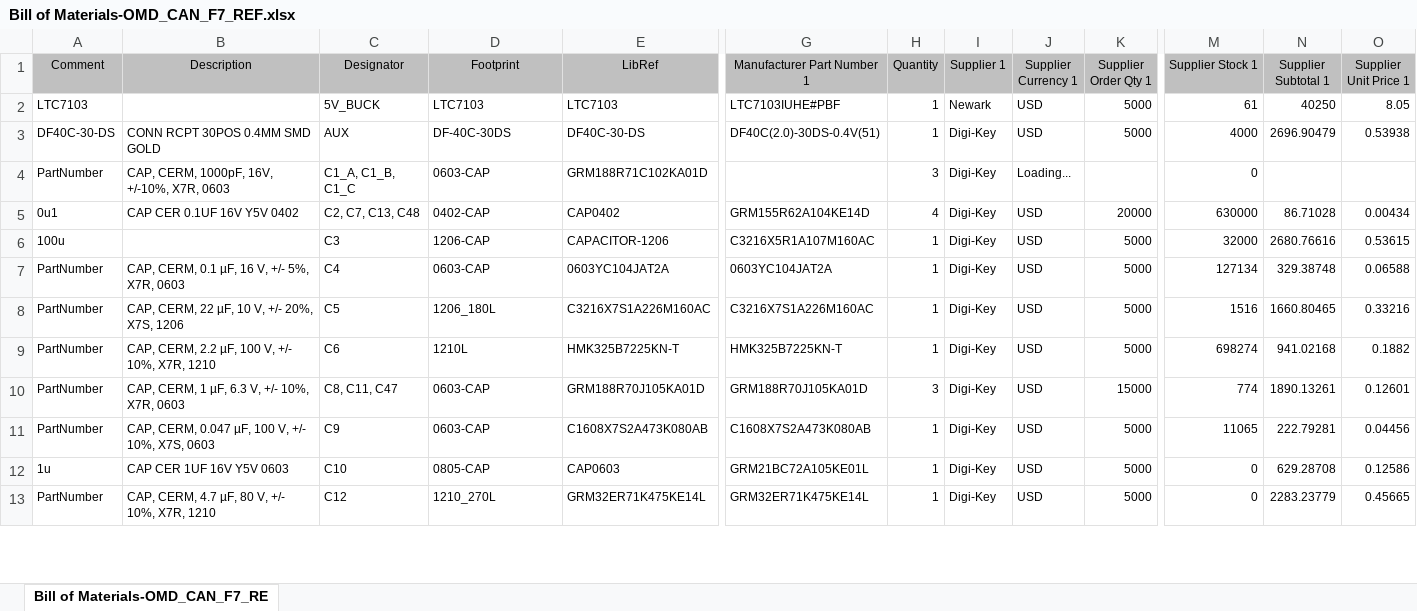
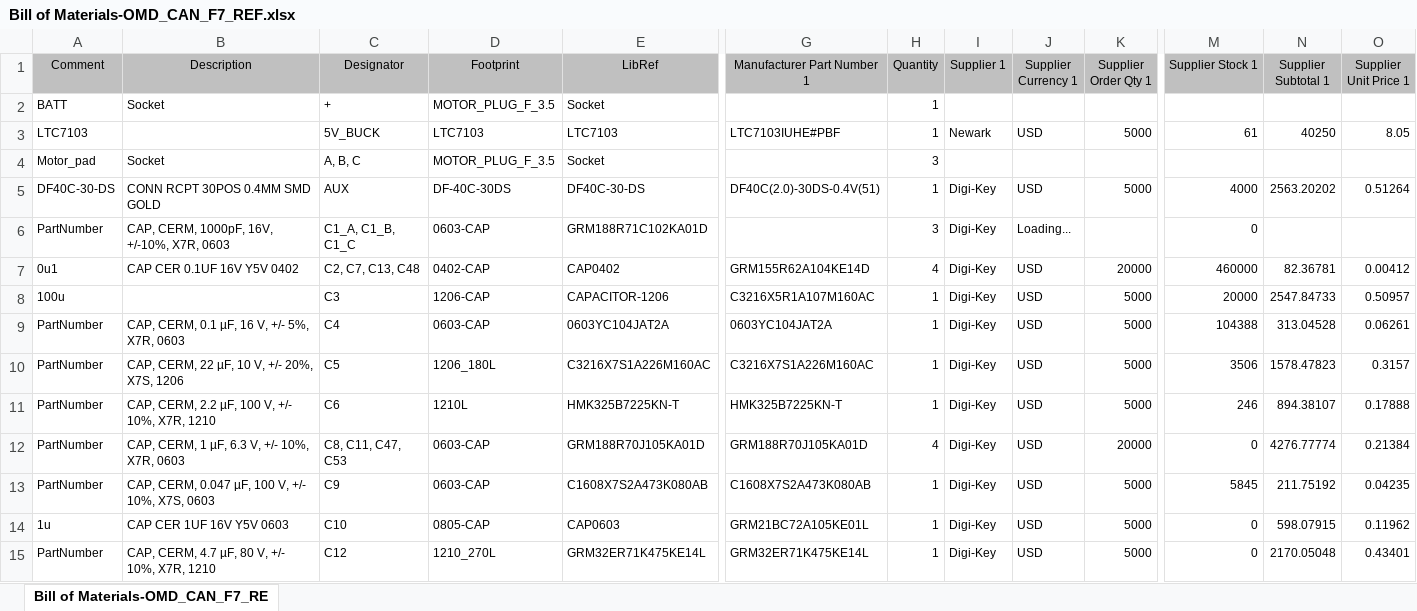
Before and after one commit to OpenMotorDrive/OMD_Hardware, an Excel workbook: Projects/OMD_CAN_F7_Ref/BOM/Bill of Materials-OMD_CAN_F7_REF.xlsx, sheet Bill of Materials-OMD_CAN_F7_RE, drawn as a sheet; only a part is shown, gaps mark what is left out; values as stored, in another font and other column widths than the file's, no borders; addresses are those after the commit; rows hold the shown columns only; the diff covers the shown part only; the diff names each change by its address in the sheet, - before the commit and + after, or states it on an @@ line.

Commit message:
DRC 0 Errors, all footprint 3D correct

```diff
--- a/Projects/OMD_CAN_F7_Ref/BOM/Bill of Materials-OMD_CAN_F7_REF.xlsx (sheet Bill of Materials-OMD_CAN_F7_RE)
+++ b/Projects/OMD_CAN_F7_Ref/BOM/Bill of Materials-OMD_CAN_F7_REF.xlsx (sheet Bill of Materials-OMD_CAN_F7_RE)
+row 2: BATT | Socket | + | MOTOR_PLUG_F_3.5 | Socket |  | 1
+row 4: Motor_pad | Socket | A, B, C | MOTOR_PLUG_F_3.5 | Socket |  | 3
-N5 (Supplier Subtotal 1): 2696.90479
+N5 (Supplier Subtotal 1): 2563.20202
-O5 (Supplier Unit Price 1): 0.53938
+O5 (Supplier Unit Price 1): 0.51264
-M7 (Supplier Stock 1): 630000
+M7 (Supplier Stock 1): 460000
-N7 (Supplier Subtotal 1): 86.71028
+N7 (Supplier Subtotal 1): 82.36781
-O7 (Supplier Unit Price 1): 0.00434
+O7 (Supplier Unit Price 1): 0.00412
-M8 (Supplier Stock 1): 32000
+M8 (Supplier Stock 1): 20000
-N8 (Supplier Subtotal 1): 2680.76616
+N8 (Supplier Subtotal 1): 2547.84733
-O8 (Supplier Unit Price 1): 0.53615
+O8 (Supplier Unit Price 1): 0.50957
-M9 (Supplier Stock 1): 127134
+M9 (Supplier Stock 1): 104388
-N9 (Supplier Subtotal 1): 329.38748
+N9 (Supplier Subtotal 1): 313.04528
-O9 (Supplier Unit Price 1): 0.06588
+O9 (Supplier Unit Price 1): 0.06261
-M10 (Supplier Stock 1): 1516
+M10 (Supplier Stock 1): 3506
-N10 (Supplier Subtotal 1): 1660.80465
+N10 (Supplier Subtotal 1): 1578.47823
-O10 (Supplier Unit Price 1): 0.33216
+O10 (Supplier Unit Price 1): 0.3157
-M11 (Supplier Stock 1): 698274
+M11 (Supplier Stock 1): 246
-N11 (Supplier Subtotal 1): 941.02168
+N11 (Supplier Subtotal 1): 894.38107
-O11 (Supplier Unit Price 1): 0.1882
+O11 (Supplier Unit Price 1): 0.17888
-C12 (Designator): C8, C11, C47
+C12 (Designator): C8, C11, C47, C53
-H12 (Quantity): 3
+H12 (Quantity): 4
-K12 (Supplier Order Qty 1): 15000
+K12 (Supplier Order Qty 1): 20000
-M12 (Supplier Stock 1): 774
+M12 (Supplier Stock 1): 0
-N12 (Supplier Subtotal 1): 1890.13261
+N12 (Supplier Subtotal 1): 4276.77774
-O12 (Supplier Unit Price 1): 0.12601
+O12 (Supplier Unit Price 1): 0.21384
-M13 (Supplier Stock 1): 11065
+M13 (Supplier Stock 1): 5845
-N13 (Supplier Subtotal 1): 222.79281
+N13 (Supplier Subtotal 1): 211.75192
-O13 (Supplier Unit Price 1): 0.04456
+O13 (Supplier Unit Price 1): 0.04235
-N14 (Supplier Subtotal 1): 629.28708
+N14 (Supplier Subtotal 1): 598.07915
-O14 (Supplier Unit Price 1): 0.12586
+O14 (Supplier Unit Price 1): 0.11962
-N15 (Supplier Subtotal 1): 2283.23779
+N15 (Supplier Subtotal 1): 2170.05048
-O15 (Supplier Unit Price 1): 0.45665
+O15 (Supplier Unit Price 1): 0.43401
```
Also changed, not shown: 2 added rows, 2 removed rows and 98 edited cells elsewhere in this sheet, 33 other files.
